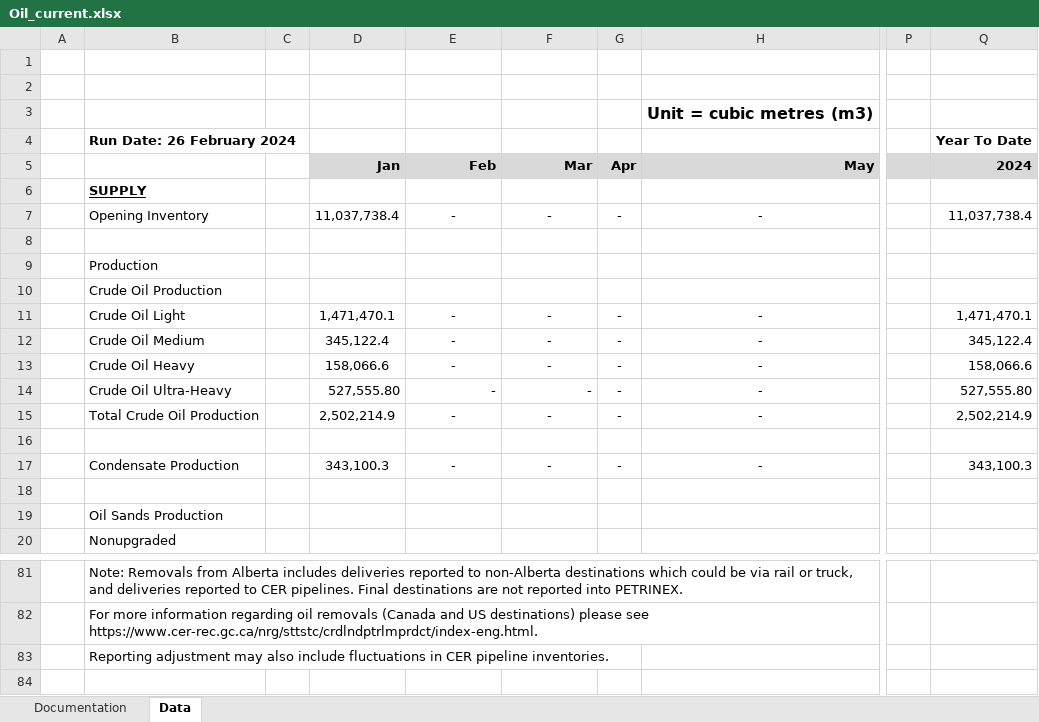
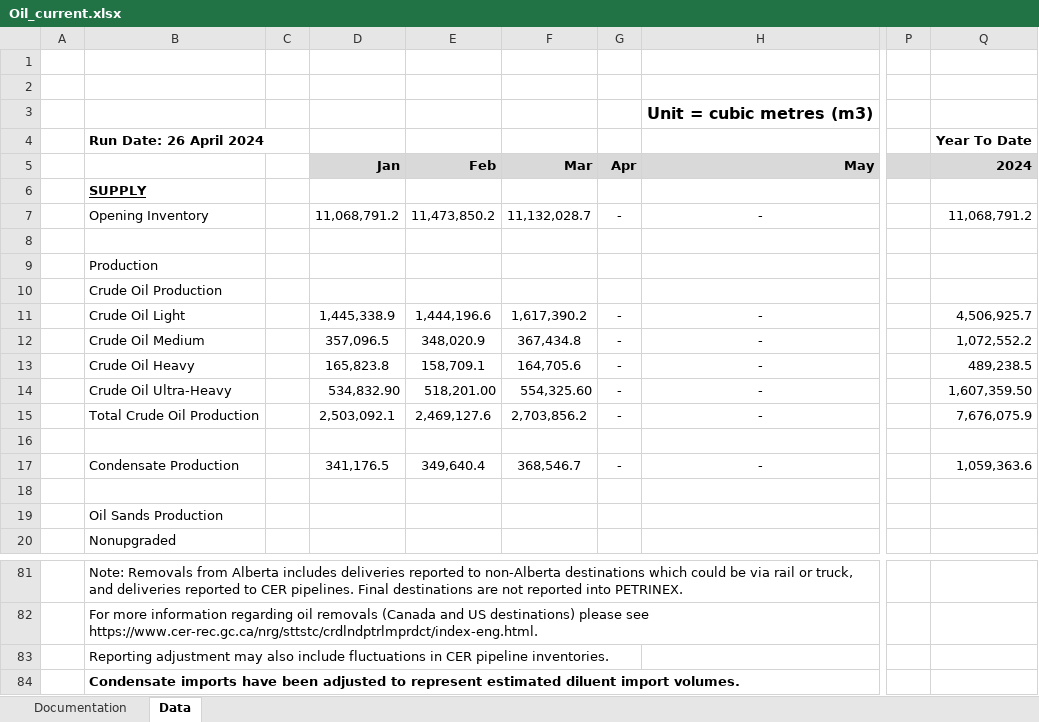
Before and after one commit to leachandrew/st3, an Excel workbook: Oil_current.xlsx, sheet Data, drawn as a sheet; only a part is shown, gaps mark what is left out; values as stored, in another font and other column widths than the file's, no borders; charts and pictures not drawn; rows hold the shown columns only; the diff covers the shown part only; the diff names each change by its address in the sheet, - before the commit and + after, or states it on an @@ line.

```diff
--- a/Oil_current.xlsx (sheet Data)
+++ b/Oil_current.xlsx (sheet Data)
-B4: Run Date: 26 February 2024
+B4: Run Date: 26 April 2024
-D7: 11,037,738.4
+D7: 11,068,791.2
-E7: -
+E7: 11,473,850.2
-F7: -
+F7: 11,132,028.7
-Q7: 11,037,738.4
+Q7: 11,068,791.2
-D11: 1,471,470.1
+D11: 1,445,338.9
-E11: -
+E11: 1,444,196.6
-F11: -
+F11: 1,617,390.2
-Q11: 1,471,470.1
+Q11: 4,506,925.7
-D12: 345,122.4
+D12: 357,096.5
-E12: -
+E12: 348,020.9
-F12: -
+F12: 367,434.8
-Q12: 345,122.4
+Q12: 1,072,552.2
-D13: 158,066.6
+D13: 165,823.8
-E13: -
+E13: 158,709.1
-F13: -
+F13: 164,705.6
-Q13: 158,066.6
+Q13: 489,238.5
-D14: 527,555.80
+D14: 534,832.90
-E14: -
+E14: 518,201.00
-F14: -
+F14: 554,325.60
-Q14: 527,555.80
+Q14: 1,607,359.50
-D15: 2,502,214.9
+D15: 2,503,092.1
-E15: -
+E15: 2,469,127.6
-F15: -
+F15: 2,703,856.2
-Q15: 2,502,214.9
+Q15: 7,676,075.9
-D17: 343,100.3
+D17: 341,176.5
-E17: -
+E17: 349,640.4
-F17: -
+F17: 368,546.7
-Q17: 343,100.3
+Q17: 1,059,363.6
+row 84:  | Condensate imports have been adjusted to represent estimated diluent import volumes.
```
Also changed, not shown: 142 edited cells elsewhere in this sheet, charts or pictures, 3 other files.
